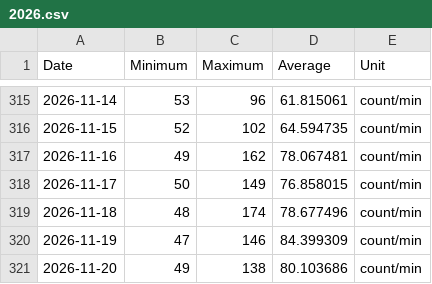
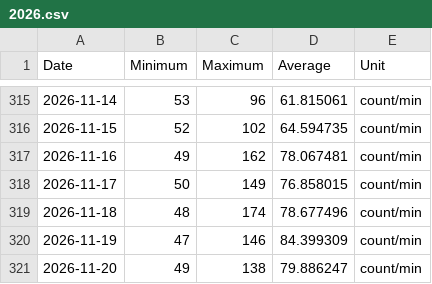
Before and after one commit to malinkang/health, a CSV file: heart-rate/2026.csv, drawn as a sheet; only a part is shown, gaps mark what is left out.

Commit message:
Update 每日心率

```diff
--- a/heart-rate/2026.csv
+++ b/heart-rate/2026.csv
@@ -320,2 +320,2 @@ Date,Minimum,Maximum,Average,Unit
 2026-11-19,47,146,84.399309,count/min
-2026-11-20,49,138,80.103686,count/min
+2026-11-20,49,138,79.886247,count/min
```
